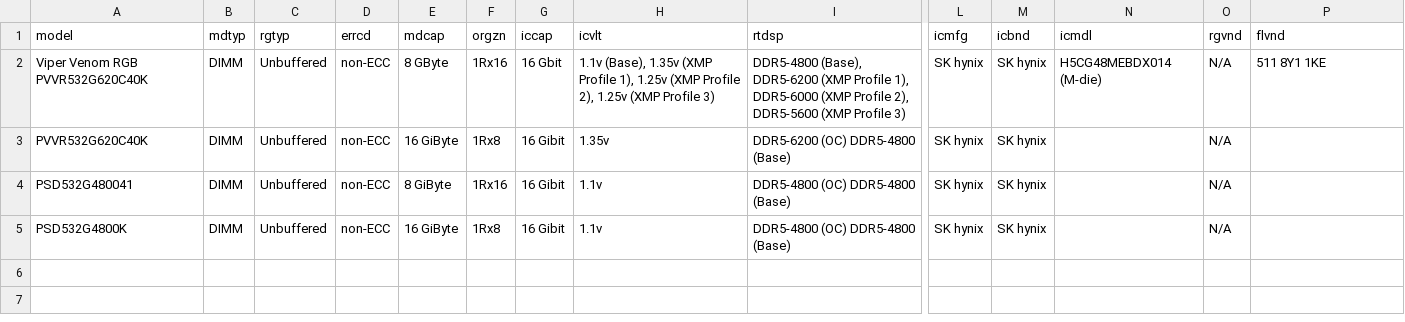
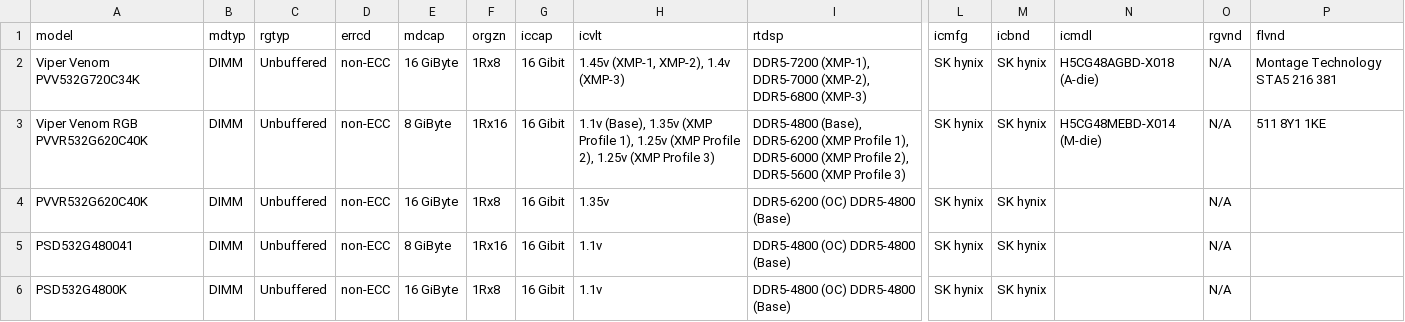
Before and after one commit to ctcl-bregis/ctclsite-python, a CSV file: config/ramlist/lists/ddr5/ddr5_patriot.csv, drawn as a sheet; only a part is shown, gaps mark what is left out; addresses are those after the commit; rows hold the shown columns only; the diff names each change by its address in the sheet, - before the commit and + after, or states it on an @@ line.

```diff
--- a/config/ramlist/lists/ddr5/ddr5_patriot.csv
+++ b/config/ramlist/lists/ddr5/ddr5_patriot.csv
+row 2: Viper Venom PVV532G720C34K | DIMM | Unbuffered | non-ECC | 16 GiByte | 1Rx8 | 16 Gibit | 1.45v (XMP-1, XMP-2), 1.4v (XMP-3) | DDR5-7200 (XMP-1), DDR5-7000 (XMP-2), DDR5-6800 (XMP-3) | SK hynix | SK hynix | H5CG48AGBD-X018 (A-die) | N/A | Montage Technology STA5 216 381
-E3 (mdcap): 8 GByte
+E3 (mdcap): 8 GiByte
-G3 (iccap): 16 Gbit
+G3 (iccap): 16 Gibit
-N3 (icmdl): H5CG48MEBDX014 (M-die)
+N3 (icmdl): H5CG48MEBD-X014 (M-die)
```
Also changed, not shown: config/ramlist/lists/ddr5/ddr5_corsair.csv, config/ramlist/lists/ddr5/ddr5_gskill.csv, 6 other files.
